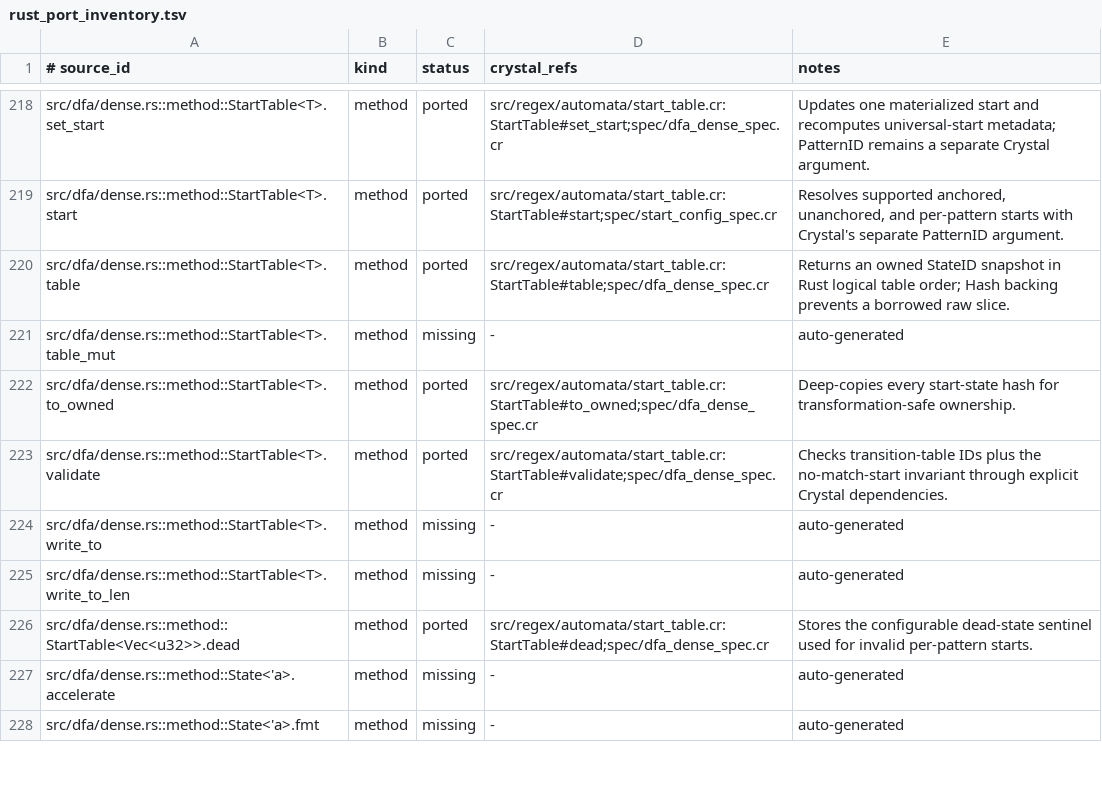
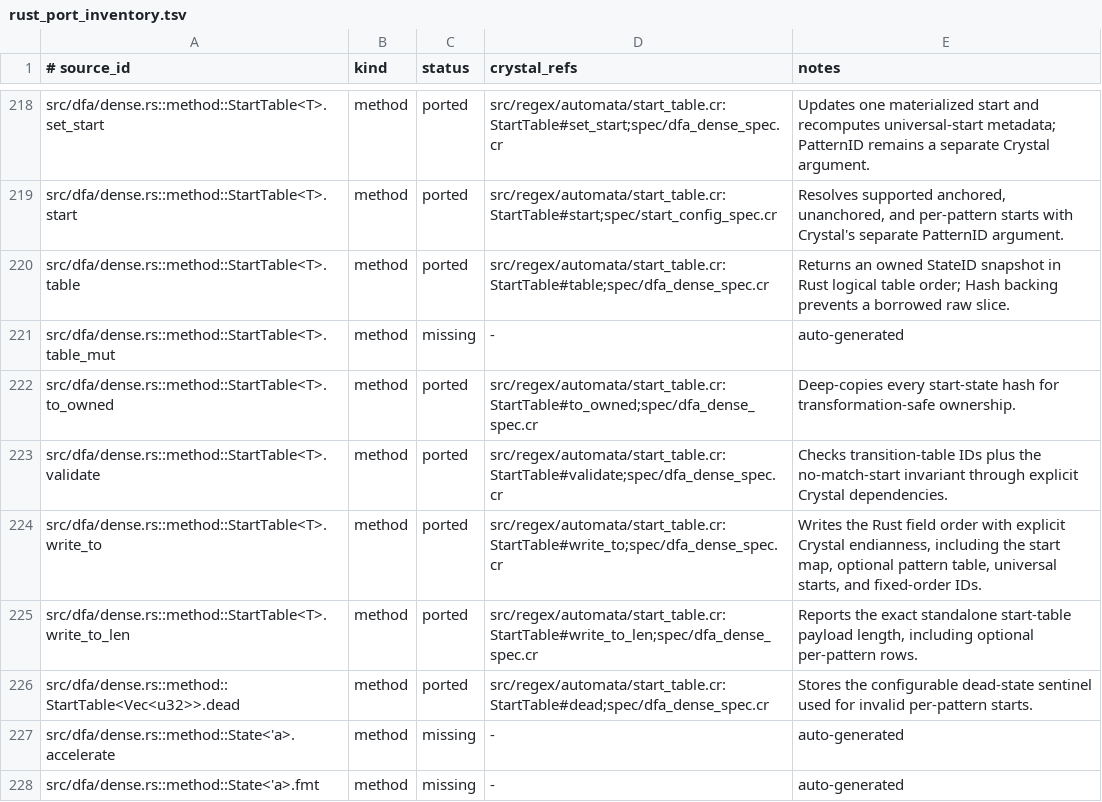
Before and after one commit to dsisnero/regex-automata, a TSV file: plans/inventory/rust_port_inventory.tsv, drawn as a sheet; only a part is shown, gaps mark what is left out.

Commit message:
port: write dense start tables

```diff
--- a/plans/inventory/rust_port_inventory.tsv
+++ b/plans/inventory/rust_port_inventory.tsv
@@ -223,4 +223,4 @@ src/dfa/dense.rs::method::StartTable<T>.to_owned	method	ported	src/regex/automat
 src/dfa/dense.rs::method::StartTable<T>.validate	method	ported	src/regex/automata/start_table.cr:StartTable#validate;spec/dfa_dense_spec.cr	Checks transition-table IDs plus the no-match-start invariant through explicit Crystal dependencies.
-src/dfa/dense.rs::method::StartTable<T>.write_to	method	missing	-	auto-generated
-src/dfa/dense.rs::method::StartTable<T>.write_to_len	method	missing	-	auto-generated
+src/dfa/dense.rs::method::StartTable<T>.write_to	method	ported	src/regex/automata/start_table.cr:StartTable#write_to;spec/dfa_dense_spec.cr	Writes the Rust field order with explicit Crystal endianness, including the start map, optional pattern table, universal starts, and fixed-order IDs.
+src/dfa/dense.rs::method::StartTable<T>.write_to_len	method	ported	src/regex/automata/start_table.cr:StartTable#write_to_len;spec/dfa_dense_spec.cr	Reports the exact standalone start-table payload length, including optional per-pattern rows.
 src/dfa/dense.rs::method::StartTable<Vec<u32>>.dead	method	ported	src/regex/automata/start_table.cr:StartTable#dead;spec/dfa_dense_spec.cr	Stores the configurable dead-state sentinel used for invalid per-pattern starts.
```
Also changed, not shown: 2 other files.
